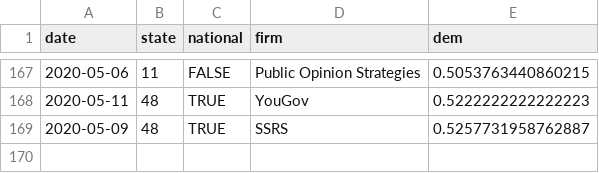
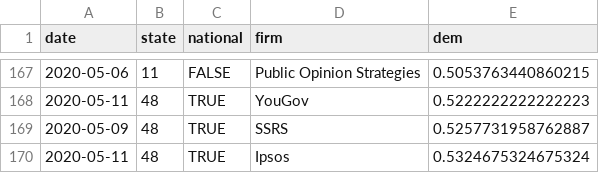
Before and after one commit to CoryMcCartan/president, a CSV file: docs/polls.csv, drawn as a sheet; only a part is shown, gaps mark what is left out; the diff names each change by its address in the sheet, - before the commit and + after, or states it on an @@ line.

```diff
--- a/docs/polls.csv
+++ b/docs/polls.csv
+row 170: 2020-05-11 | 48 | TRUE | Ipsos | 0.5324675324675324
```
Also changed, not shown: docs/history.csv, docs/state_history.csv, 2 other files.
